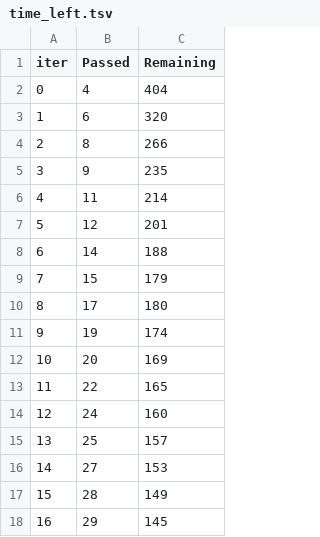
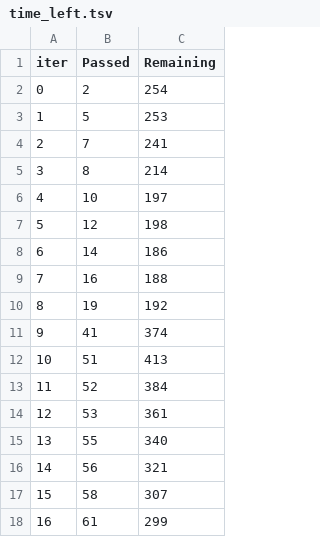
Before and after one commit to lanahuyen/food_delivery, a TSV file: catboost_info/time_left.tsv, drawn as a sheet; only a part is shown; the diff covers the shown part only.

```diff
--- a/catboost_info/time_left.tsv
+++ b/catboost_info/time_left.tsv
@@ -1,18 +1,18 @@
 iter	Passed	Remaining
-0	4	404
-1	6	320
-2	8	266
-3	9	235
-4	11	214
-5	12	201
-6	14	188
-7	15	179
-8	17	180
-9	19	174
-10	20	169
-11	22	165
-12	24	160
-13	25	157
-14	27	153
-15	28	149
-16	29	145
+0	2	254
+1	5	253
+2	7	241
+3	8	214
+4	10	197
+5	12	198
+6	14	186
+7	16	188
+8	19	192
+9	41	374
+10	51	413
+11	52	384
+12	53	361
+13	55	340
+14	56	321
+15	58	307
+16	61	299
```
Also changed, not shown: 163 edited cells elsewhere in this file, catboost_info/learn_error.tsv, 24 other files.
